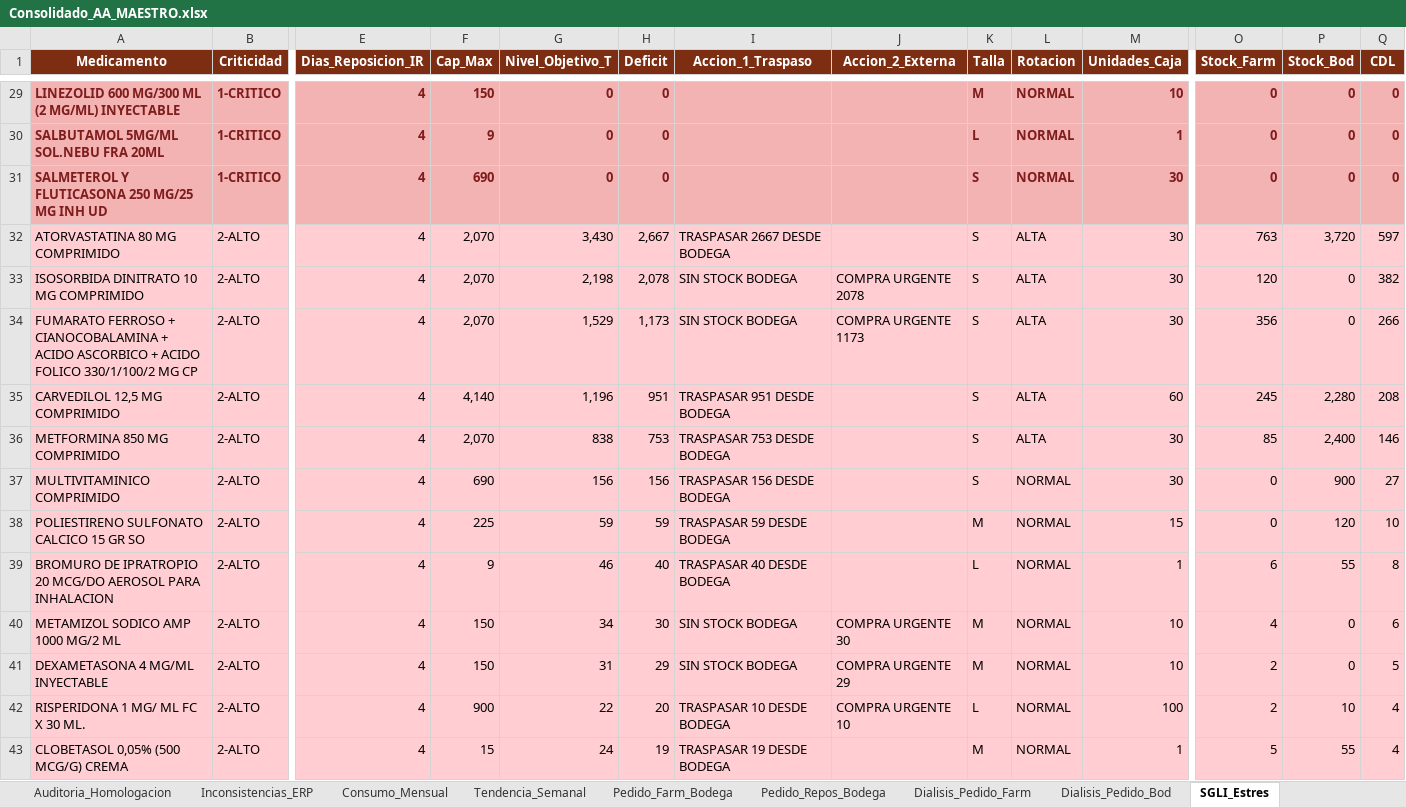
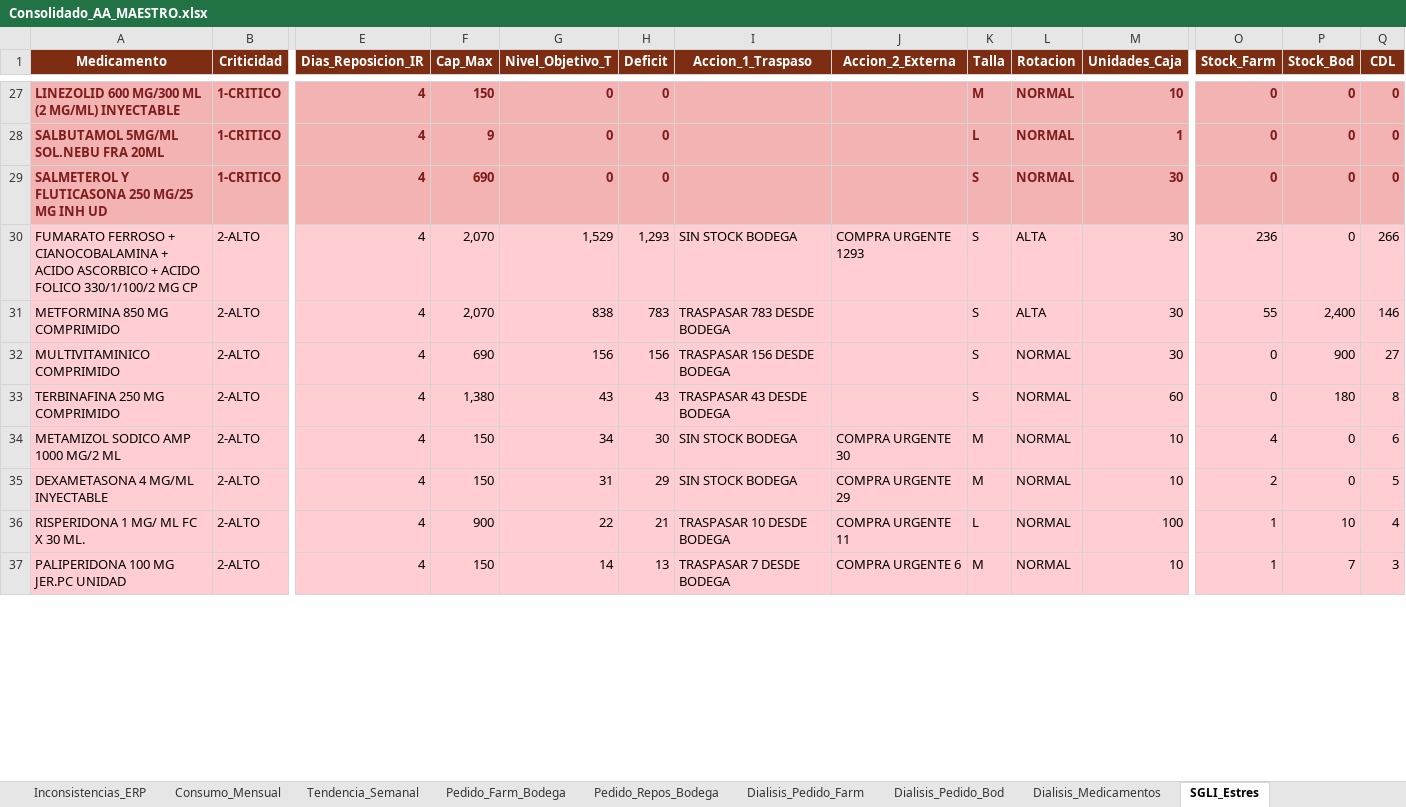
Before and after one commit to danielalfonsocc-rgb/maestro-aa-farmacia, an Excel workbook: Consolidado_AA_MAESTRO.xlsx, sheet SGLI_Estres, drawn as a sheet; only a part is shown, gaps mark what is left out; values as stored, in another font and other column widths than the file's, no borders; removed rows and columns are numbered as before the commit, all else as after; rows hold the shown columns only; the diff covers the shown part only; the diff names each change by its address in the sheet, - before the commit and + after, or states it on an @@ line.

```diff
--- a/Consolidado_AA_MAESTRO.xlsx (sheet SGLI_Estres)
+++ b/Consolidado_AA_MAESTRO.xlsx (sheet SGLI_Estres)
+sheet tab: Dialisis_Medicamentos
-row 32: ATORVASTATINA 80 MG COMPRIMIDO | 2-ALTO | 4 | 2,070 | 3,430 | 2,667 | TRASPASAR 2667 DESDE BODEGA |  | S | ALTA | 30 | 763 | 3,720 | 597
-row 33: ISOSORBIDA DINITRATO 10 MG COMPRIMIDO | 2-ALTO | 4 | 2,070 | 2,198 | 2,078 | SIN STOCK BODEGA | COMPRA URGENTE 2078 | S | ALTA | 30 | 120 | 0 | 382
-H30 (Deficit): 1,173
+H30 (Deficit): 1,293
-J30 (Accion_2_Externa): COMPRA URGENTE 1173
+J30 (Accion_2_Externa): COMPRA URGENTE 1293
-O30 (Stock_Farm): 356
+O30 (Stock_Farm): 236
-row 35: CARVEDILOL 12,5 MG COMPRIMIDO | 2-ALTO | 4 | 4,140 | 1,196 | 951 | TRASPASAR 951 DESDE BODEGA |  | S | ALTA | 60 | 245 | 2,280 | 208
-H31 (Deficit): 753
+H31 (Deficit): 783
-I31 (Accion_1_Traspaso): TRASPASAR 753 DESDE BODEGA
+I31 (Accion_1_Traspaso): TRASPASAR 783 DESDE BODEGA
-O31 (Stock_Farm): 85
+O31 (Stock_Farm): 55
-row 38: POLIESTIRENO SULFONATO CALCICO 15 GR SO | 2-ALTO | 4 | 225 | 59 | 59 | TRASPASAR 59 DESDE BODEGA |  | M | NORMAL | 15 | 0 | 120 | 10
-row 39: BROMURO DE IPRATROPIO 20 MCG/DO AEROSOL PARA INHALACION | 2-ALTO | 4 | 9 | 46 | 40 | TRASPASAR 40 DESDE BODEGA |  | L | NORMAL | 1 | 6 | 55 | 8
+row 33: TERBINAFINA 250 MG COMPRIMIDO | 2-ALTO | 4 | 1,380 | 43 | 43 | TRASPASAR 43 DESDE BODEGA |  | S | NORMAL | 60 | 0 | 180 | 8
-H36 (Deficit): 20
+H36 (Deficit): 21
-J36 (Accion_2_Externa): COMPRA URGENTE 10
+J36 (Accion_2_Externa): COMPRA URGENTE 11
-O36 (Stock_Farm): 2
+O36 (Stock_Farm): 1
-row 43: CLOBETASOL 0,05% (500 MCG/G) CREMA | 2-ALTO | 4 | 15 | 24 | 19 | TRASPASAR 19 DESDE BODEGA |  | M | NORMAL | 1 | 5 | 55 | 4
+row 37: PALIPERIDONA 100 MG JER.PC UNIDAD | 2-ALTO | 4 | 150 | 14 | 13 | TRASPASAR 7 DESDE BODEGA | COMPRA URGENTE 6 | M | NORMAL | 10 | 1 | 7 | 3
```
Also changed, not shown: 49 added rows, 45 removed rows and 160 edited cells elsewhere in this sheet, sheet Reposicion_5D, sheet Pedido_Farm_Bodega, sheet Pedido_Repos_Bodega, sheet Comparacion_Hospital, sheet Stock_AA, sheet Consumo_Mensual, 9 more sheets, Resumen_Pedidos_AA.xlsx, 2 other files.
